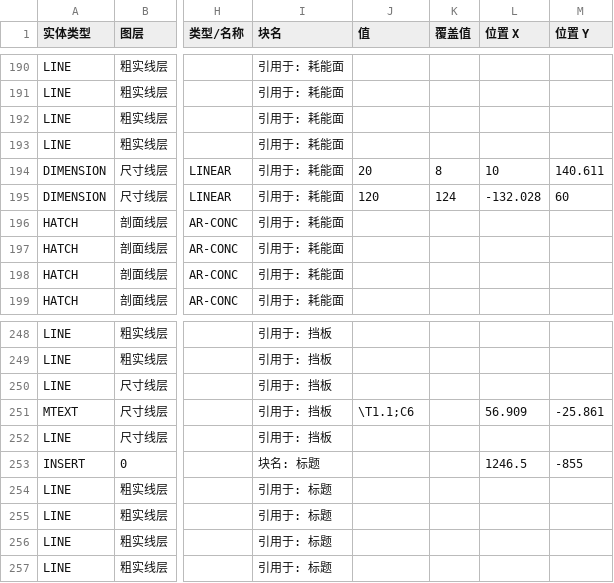
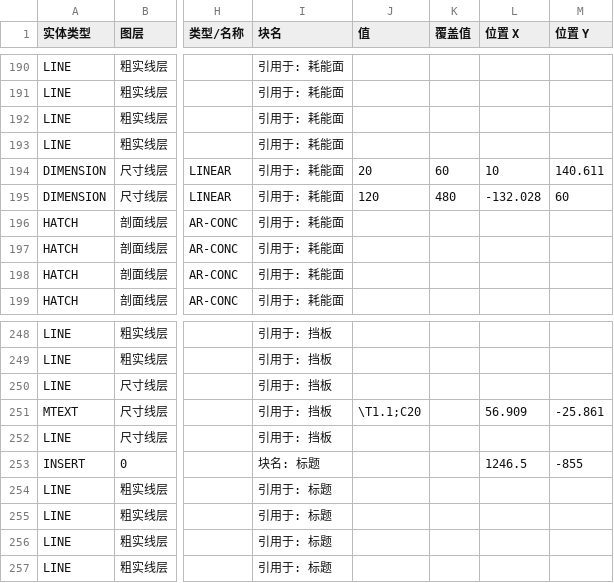
Before and after one commit to Tianhuanyunfei/CAD-change, a CSV file: design/data/王一.csv, drawn as a sheet; only a part is shown, gaps mark what is left out; the diff covers the shown part only; the diff names each change by its address in the sheet, - before the commit and + after, or states it on an @@ line.

```diff
--- a/design/data/王一.csv
+++ b/design/data/王一.csv
-K194 (覆盖值): 8
+K194 (覆盖值): 60
-K195 (覆盖值): 124
+K195 (覆盖值): 480
-J251 (值): \T1.1;C6
+J251 (值): \T1.1;C20
```
Also changed, not shown: 28 edited cells elsewhere in this file, design/data/王工.csv, 19 other files.
